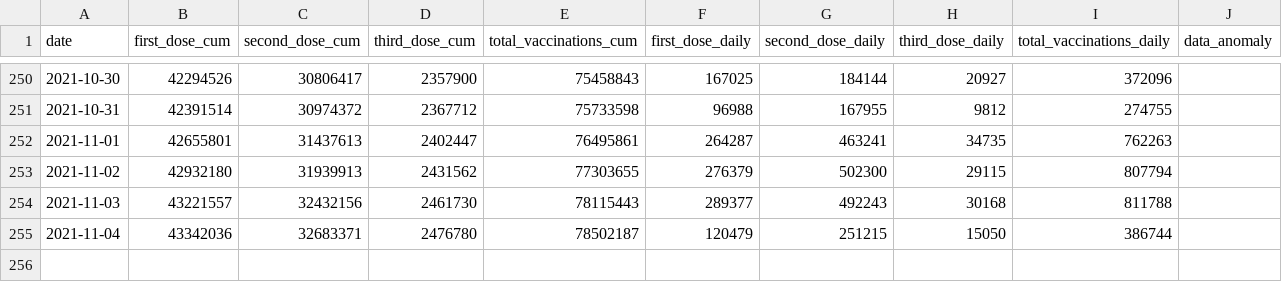
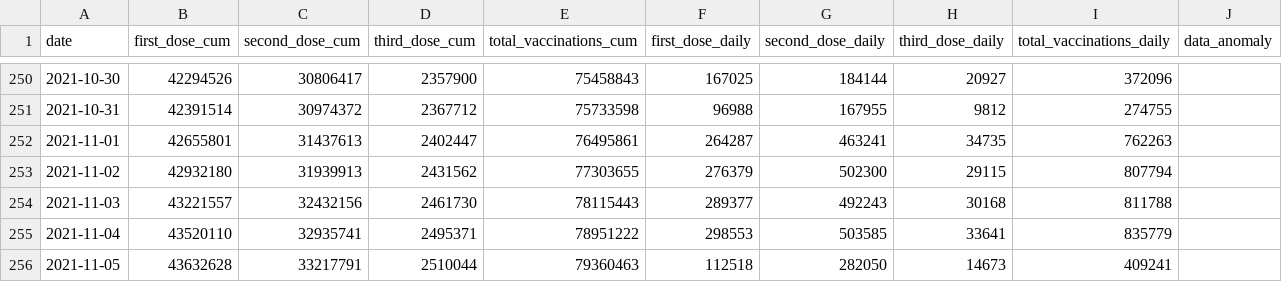
Before and after one commit to nathakits/covid-tracker-twitter-bot, a CSV file: data/dashboard/national-vacmod-timeseries.csv, drawn as a sheet; only a part is shown, gaps mark what is left out.

```diff
--- a/data/dashboard/national-vacmod-timeseries.csv
+++ b/data/dashboard/national-vacmod-timeseries.csv
@@ -254,2 +254,3 @@ date,first_dose_cum,second_dose_cum,third_dose_cum,total_vaccinations_cum,first_
 2021-11-03,43221557,32432156,2461730,78115443,289377,492243,30168,811788,
-2021-11-04,43342036,32683371,2476780,78502187,120479,251215,15050,386744,
+2021-11-04,43520110,32935741,2495371,78951222,298553,503585,33641,835779,
+2021-11-05,43632628,33217791,2510044,79360463,112518,282050,14673,409241,
```
Also changed, not shown: 3 other files.
